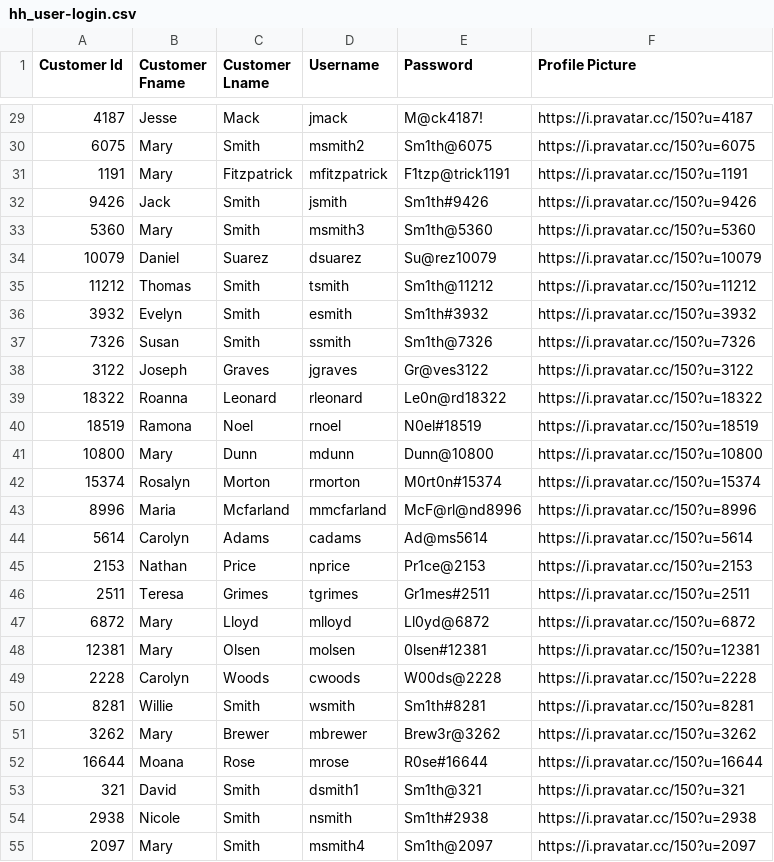
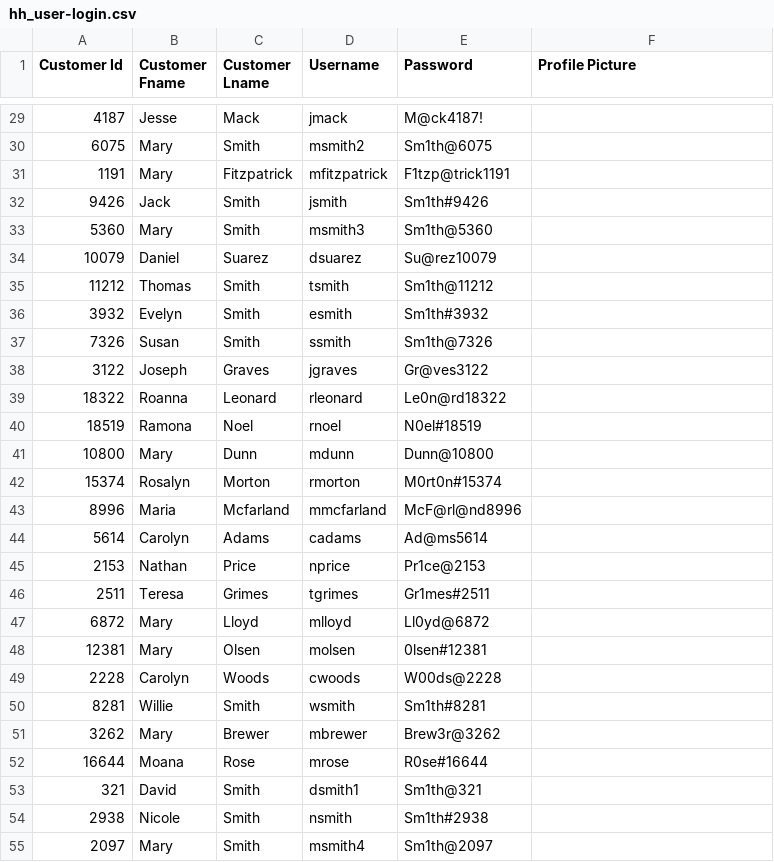
Before and after one commit to red-sakai/Final-Project-OOP, a CSV file: hexahaul_db/hh_user-login.csv, drawn as a sheet; only a part is shown, gaps mark what is left out; the diff covers the shown part only.

Commit message:
feat: remove profile picture data and add profile folder for pat

```diff
--- a/hexahaul_db/hh_user-login.csv
+++ b/hexahaul_db/hh_user-login.csv
@@ -29,27 +29,27 @@
-4187,"Jesse","Mack","jmack","M@ck4187!","https://i.pravatar.cc/150?u=4187"
-6075,"Mary","Smith","msmith2","Sm1th@6075","https://i.pravatar.cc/150?u=6075"
-1191,"Mary","Fitzpatrick","mfitzpatrick","F1tzp@trick1191","https://i.pravatar.cc/150?u=1191"
-9426,"Jack","Smith","jsmith","Sm1th#9426","https://i.pravatar.cc/150?u=9426"
-5360,"Mary","Smith","msmith3","Sm1th@5360","https://i.pravatar.cc/150?u=5360"
-10079,"Daniel","Suarez","dsuarez","Su@rez10079","https://i.pravatar.cc/150?u=10079"
-11212,"Thomas","Smith","tsmith","Sm1th@11212","https://i.pravatar.cc/150?u=11212"
-3932,"Evelyn","Smith","esmith","Sm1th#3932","https://i.pravatar.cc/150?u=3932"
-7326,"Susan","Smith","ssmith","Sm1th@7326","https://i.pravatar.cc/150?u=7326"
-3122,"Joseph","Graves","jgraves","Gr@ves3122","https://i.pravatar.cc/150?u=3122"
-18322,"Roanna","Leonard","rleonard","Le0n@rd18322","https://i.pravatar.cc/150?u=18322"
-18519,"Ramona","Noel","rnoel","N0el#18519","https://i.pravatar.cc/150?u=18519"
-10800,"Mary","Dunn","mdunn","Dunn@10800","https://i.pravatar.cc/150?u=10800"
-15374,"Rosalyn","Morton","rmorton","M0rt0n#15374","https://i.pravatar.cc/150?u=15374"
-8996,"Maria","Mcfarland","mmcfarland","McF@rl@nd8996","https://i.pravatar.cc/150?u=8996"
-5614,"Carolyn","Adams","cadams","Ad@ms5614","https://i.pravatar.cc/150?u=5614"
-2153,"Nathan","Price","nprice","Pr1ce@2153","https://i.pravatar.cc/150?u=2153"
-2511,"Teresa","Grimes","tgrimes","Gr1mes#2511","https://i.pravatar.cc/150?u=2511"
-6872,"Mary","Lloyd","mlloyd","Ll0yd@6872","https://i.pravatar.cc/150?u=6872"
-12381,"Mary","Olsen","molsen","0lsen#12381","https://i.pravatar.cc/150?u=12381"
-2228,"Carolyn","Woods","cwoods","W00ds@2228","https://i.pravatar.cc/150?u=2228"
-8281,"Willie","Smith","wsmith","Sm1th#8281","https://i.pravatar.cc/150?u=8281"
-3262,"Mary","Brewer","mbrewer","Brew3r@3262","https://i.pravatar.cc/150?u=3262"
-16644,"Moana","Rose","mrose","R0se#16644","https://i.pravatar.cc/150?u=16644"
-321,"David","Smith","dsmith1","Sm1th@321","https://i.pravatar.cc/150?u=321"
-2938,"Nicole","Smith","nsmith","Sm1th#2938","https://i.pravatar.cc/150?u=2938"
-2097,"Mary","Smith","msmith4","Sm1th@2097","https://i.pravatar.cc/150?u=2097"
+4187,Jesse,Mack,jmack,M@ck4187!,
+6075,Mary,Smith,msmith2,Sm1th@6075,
+1191,Mary,Fitzpatrick,mfitzpatrick,F1tzp@trick1191,
+9426,Jack,Smith,jsmith,Sm1th#9426,
+5360,Mary,Smith,msmith3,Sm1th@5360,
+10079,Daniel,Suarez,dsuarez,Su@rez10079,
+11212,Thomas,Smith,tsmith,Sm1th@11212,
+3932,Evelyn,Smith,esmith,Sm1th#3932,
+7326,Susan,Smith,ssmith,Sm1th@7326,
+3122,Joseph,Graves,jgraves,Gr@ves3122,
+18322,Roanna,Leonard,rleonard,Le0n@rd18322,
+18519,Ramona,Noel,rnoel,N0el#18519,
+10800,Mary,Dunn,mdunn,Dunn@10800,
+15374,Rosalyn,Morton,rmorton,M0rt0n#15374,
+8996,Maria,Mcfarland,mmcfarland,McF@rl@nd8996,
+5614,Carolyn,Adams,cadams,Ad@ms5614,
+2153,Nathan,Price,nprice,Pr1ce@2153,
+2511,Teresa,Grimes,tgrimes,Gr1mes#2511,
+6872,Mary,Lloyd,mlloyd,Ll0yd@6872,
+12381,Mary,Olsen,molsen,0lsen#12381,
+2228,Carolyn,Woods,cwoods,W00ds@2228,
+8281,Willie,Smith,wsmith,Sm1th#8281,
+3262,Mary,Brewer,mbrewer,Brew3r@3262,
+16644,Moana,Rose,mrose,R0se#16644,
+321,David,Smith,dsmith1,Sm1th@321,
+2938,Nicole,Smith,nsmith,Sm1th#2938,
+2097,Mary,Smith,msmith4,Sm1th@2097,
```
Also changed, not shown: 108 edited cells elsewhere in this file, 2 other files.
